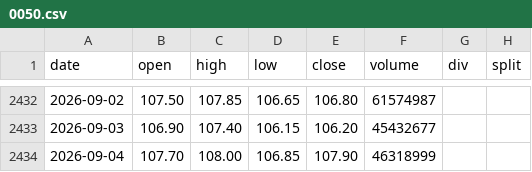
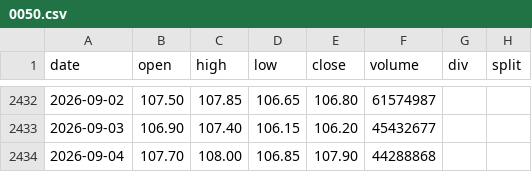
Before and after one commit to yennanliu/finance_data, a CSV file: data/prices/0050.csv, drawn as a sheet; only a part is shown, gaps mark what is left out.

```diff
--- a/data/prices/0050.csv
+++ b/data/prices/0050.csv
@@ -2433,2 +2433,2 @@ date,open,high,low,close,volume,div,split
 2026-09-03,106.90,107.40,106.15,106.20,45432677,,
-2026-09-04,107.70,108.00,106.85,107.90,46318999,,
+2026-09-04,107.70,108.00,106.85,107.90,44288868,,
```
